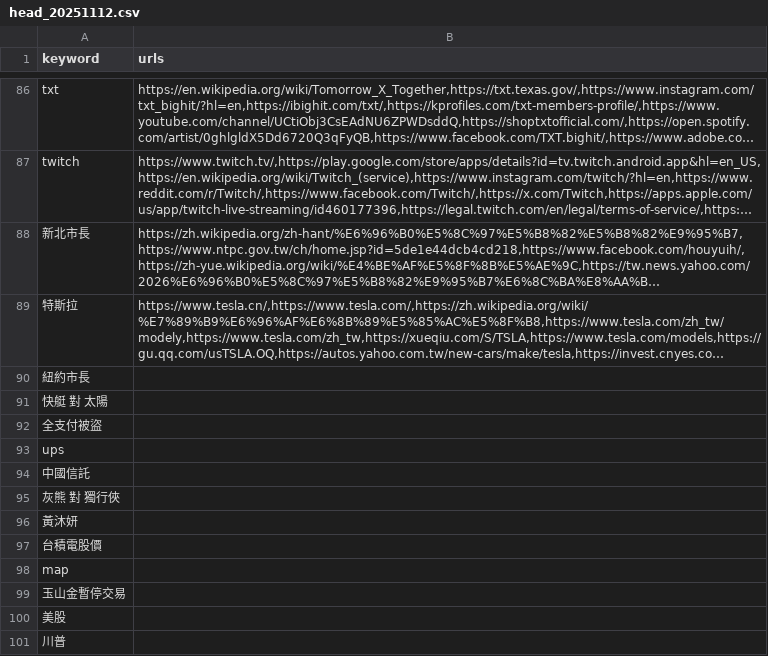
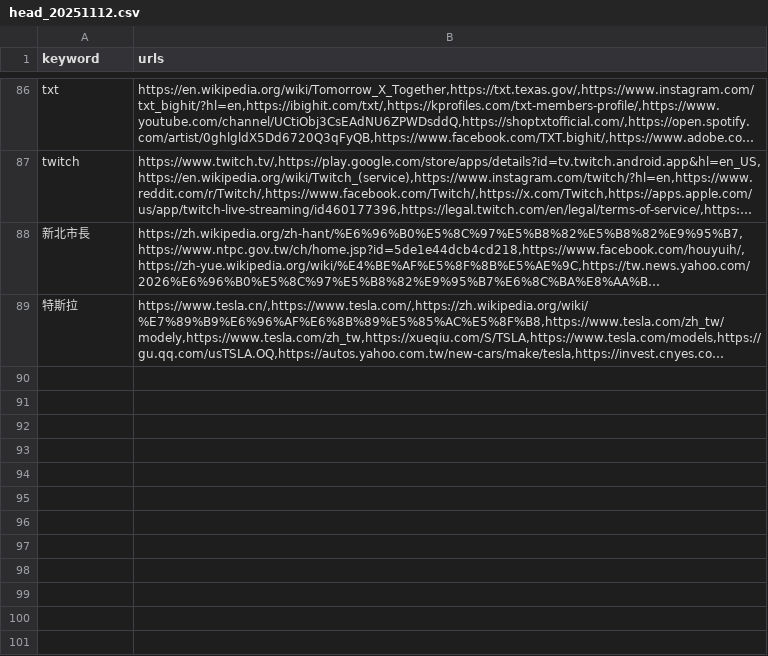
Before and after one commit to LeeYenChieh/WebSearchEngineMetric, a CSV file: metricData/head_20251112.csv, drawn as a sheet; only a part is shown, gaps mark what is left out; long unchanged cells end in …; the diff names each change by its address in the sheet, - before the commit and + after, or states it on an @@ line.

Commit message:
update head query and index measure

```diff
--- a/metricData/head_20251112.csv
+++ b/metricData/head_20251112.csv
-row 90: 紐約市長
-row 91: 快艇 對 太陽
-row 92: 全支付被盜
-row 93: ups
-row 94: 中國信託
-row 95: 灰熊 對 獨行俠
-row 96: 黃沐妍
-row 97: 台積電股價
-row 98: map
-row 99: 玉山金暫停交易
-row 100: 美股
-row 101: 川普
```
